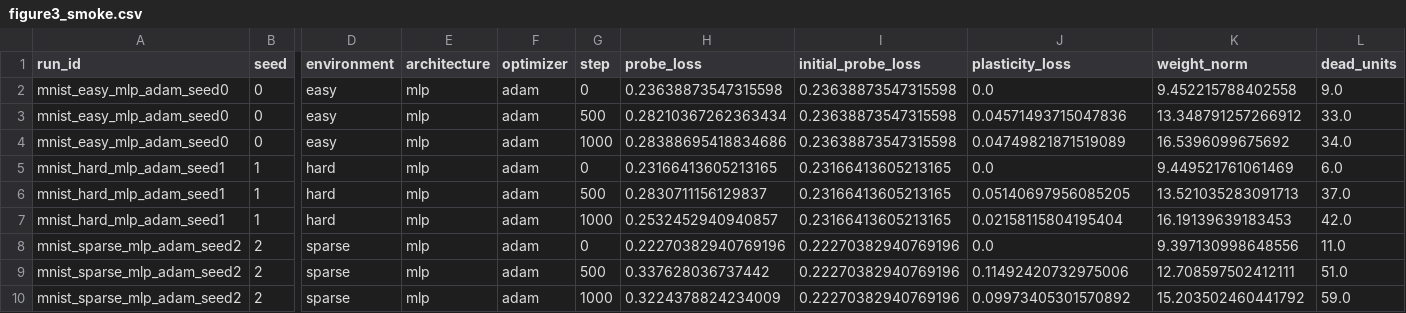
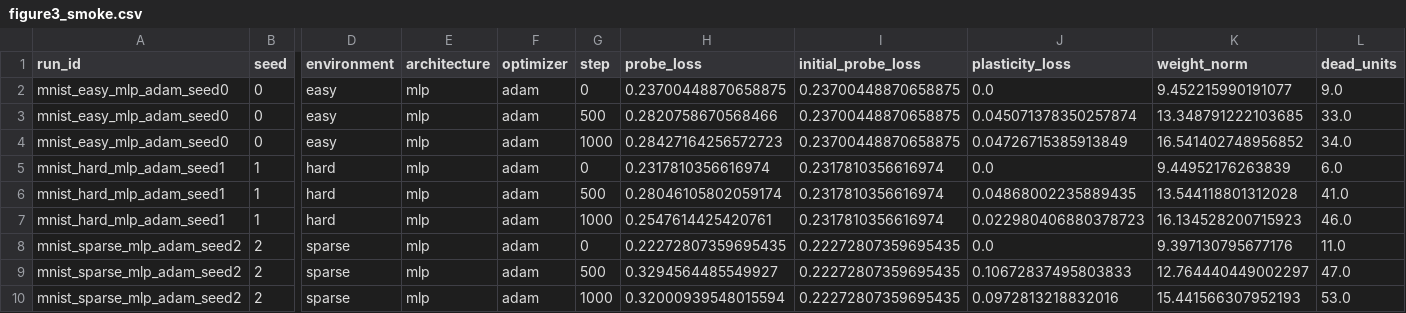
Before and after one commit to mahdigheidi/Masters-Study-Project, a CSV file: notebooks/outputs/tables/figure3_smoke.csv, drawn as a sheet; only a part is shown, gaps mark what is left out; the diff covers the shown part only; the diff names each change by its address in the sheet, - before the commit and + after, or states it on an @@ line.

```diff
--- a/notebooks/outputs/tables/figure3_smoke.csv
+++ b/notebooks/outputs/tables/figure3_smoke.csv
-H2 (probe_loss): 0.23638873547315598
+H2 (probe_loss): 0.23700448870658875
-I2:I4 (initial_probe_loss): 0.23638873547315598
+I2:I4 (initial_probe_loss): 0.23700448870658875
-K2 (weight_norm): 9.452215788402558
+K2 (weight_norm): 9.452215990191077
-H3 (probe_loss): 0.28210367262363434
+H3 (probe_loss): 0.2820758670568466
-J3 (plasticity_loss): 0.04571493715047836
+J3 (plasticity_loss): 0.045071378350257874
-K3 (weight_norm): 13.348791257266912
+K3 (weight_norm): 13.348791222103685
-H4 (probe_loss): 0.28388695418834686
+H4 (probe_loss): 0.28427164256572723
-J4 (plasticity_loss): 0.04749821871519089
+J4 (plasticity_loss): 0.04726715385913849
-K4 (weight_norm): 16.5396099675692
+K4 (weight_norm): 16.541402748956852
-H5 (probe_loss): 0.23166413605213165
+H5 (probe_loss): 0.2317810356616974
-I5:I7 (initial_probe_loss): 0.23166413605213165
+I5:I7 (initial_probe_loss): 0.2317810356616974
-K5 (weight_norm): 9.449521761061469
+K5 (weight_norm): 9.44952176263839
-H6 (probe_loss): 0.2830711156129837
+H6 (probe_loss): 0.28046105802059174
-J6 (plasticity_loss): 0.05140697956085205
+J6 (plasticity_loss): 0.04868002235889435
-K6 (weight_norm): 13.521035283091713
+K6 (weight_norm): 13.544118801312028
-L6 (dead_units): 37.0
+L6 (dead_units): 41.0
-H7 (probe_loss): 0.2532452940940857
+H7 (probe_loss): 0.2547614425420761
-J7 (plasticity_loss): 0.02158115804195404
+J7 (plasticity_loss): 0.022980406880378723
-K7 (weight_norm): 16.19139639183453
+K7 (weight_norm): 16.134528200715923
-L7 (dead_units): 42.0
+L7 (dead_units): 46.0
-H8 (probe_loss): 0.22270382940769196
+H8 (probe_loss): 0.22272807359695435
-I8:I10 (initial_probe_loss): 0.22270382940769196
+I8:I10 (initial_probe_loss): 0.22272807359695435
-K8 (weight_norm): 9.397130998648556
+K8 (weight_norm): 9.397130795677176
-H9 (probe_loss): 0.337628036737442
+H9 (probe_loss): 0.3294564485549927
-J9 (plasticity_loss): 0.11492420732975006
+J9 (plasticity_loss): 0.10672837495803833
-K9 (weight_norm): 12.708597502412111
+K9 (weight_norm): 12.764440449002297
-L9 (dead_units): 51.0
+L9 (dead_units): 47.0
-H10 (probe_loss): 0.3224378824234009
+H10 (probe_loss): 0.32000939548015594
-J10 (plasticity_loss): 0.09973405301570892
+J10 (plasticity_loss): 0.0972813218832016
-K10 (weight_norm): 15.203502460441792
+K10 (weight_norm): 15.441566307952193
-L10 (dead_units): 59.0
+L10 (dead_units): 53.0
```
Also changed, not shown: 13 edited cells elsewhere in this file, 3 other files.
